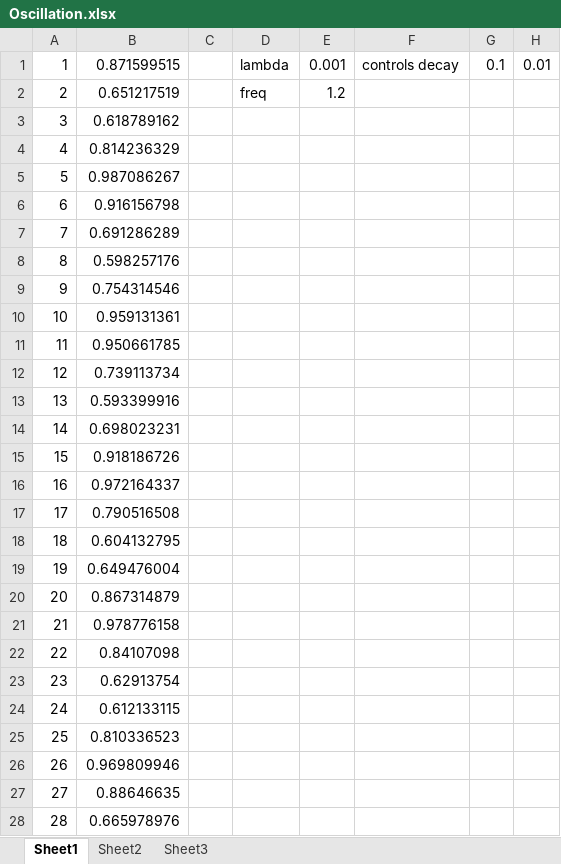
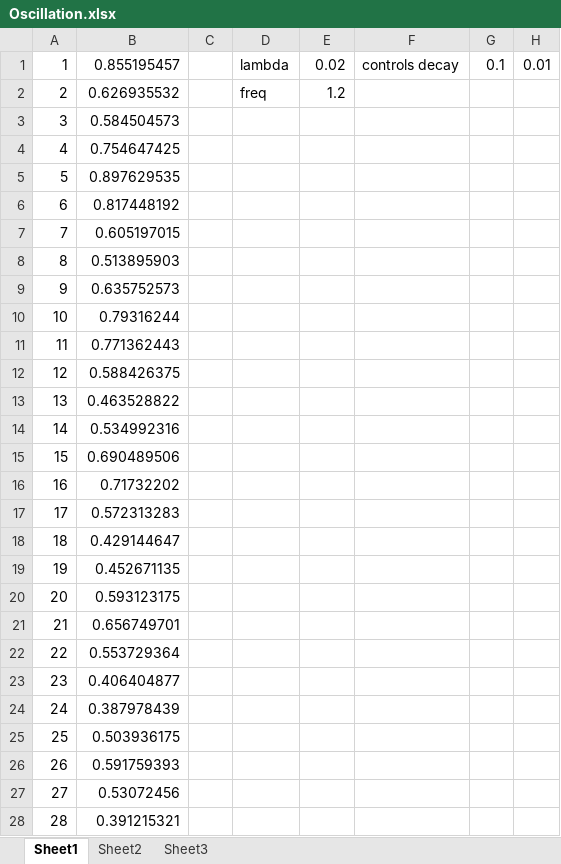
Before and after one commit to SamWhitehill/SmartCab, an Excel workbook: Oscillation.xlsx, sheet Sheet1, drawn as a sheet; only a part is shown; values as stored, in another font and other column widths than the file's, no borders; charts and pictures not drawn; the diff covers the shown part only; the diff names each change by its address in the sheet, - before the commit and + after, or states it on an @@ line.

Commit message:
Decreased slope

```diff
--- a/Oscillation.xlsx (sheet Sheet1)
+++ b/Oscillation.xlsx (sheet Sheet1)
-B1: 0.871599515
+B1: 0.855195457
-E1: 0.001
+E1: 0.02
-B2: 0.651217519
+B2: 0.626935532
-B3: 0.618789162
+B3: 0.584504573
-B4: 0.814236329
+B4: 0.754647425
-B5: 0.987086267
+B5: 0.897629535
-B6: 0.916156798
+B6: 0.817448192
-B7: 0.691286289
+B7: 0.605197015
-B8: 0.598257176
+B8: 0.513895903
-B9: 0.754314546
+B9: 0.635752573
-B10: 0.959131361
+B10: 0.79316244
-B11: 0.950661785
+B11: 0.771362443
-B12: 0.739113734
+B12: 0.588426375
-B13: 0.593399916
+B13: 0.463528822
-B14: 0.698023231
+B14: 0.534992316
-B15: 0.918186726
+B15: 0.690489506
-B16: 0.972164337
+B16: 0.71732202
-B17: 0.790516508
+B17: 0.572313283
-B18: 0.604132795
+B18: 0.429144647
-B19: 0.649476004
+B19: 0.452671135
-B20: 0.867314879
+B20: 0.593123175
-B21: 0.978776158
+B21: 0.656749701
-B22: 0.84107098
+B22: 0.553729364
-B23: 0.62913754
+B23: 0.406404877
-B24: 0.612133115
+B24: 0.387978439
-B25: 0.810336523
+B25: 0.503936175
-B26: 0.969809946
+B26: 0.591759393
-B27: 0.88646635
+B27: 0.53072456
-B28: 0.665978976
+B28: 0.391215321
```
Also changed, not shown: 225 edited cells elsewhere in this sheet, charts or pictures.
